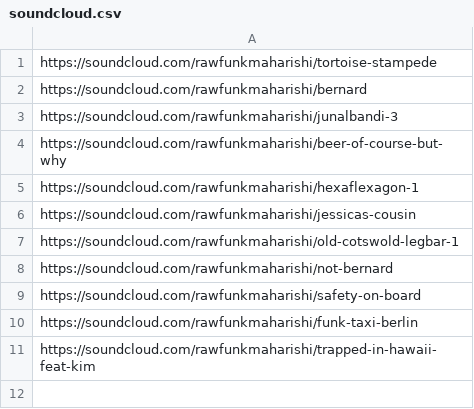
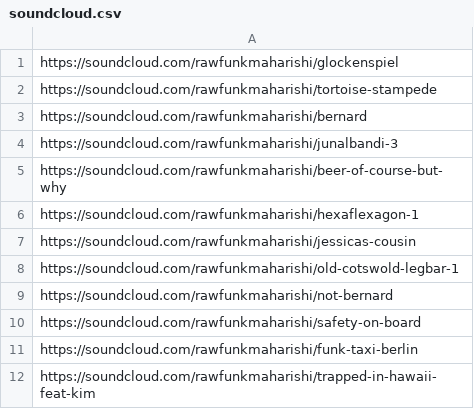
Before and after one commit to rawfunkmaharishi/rawfunkmaharishi.github.io, a CSV file: _sources/soundcloud.csv, drawn as a sheet; the diff names each change by its address in the sheet, - before the commit and + after, or states it on an @@ line.

```diff
--- a/_sources/soundcloud.csv
+++ b/_sources/soundcloud.csv
+row 1: https://soundcloud.com/rawfunkmaharishi/glockenspiel
```
Also changed, not shown: 1 other file.
